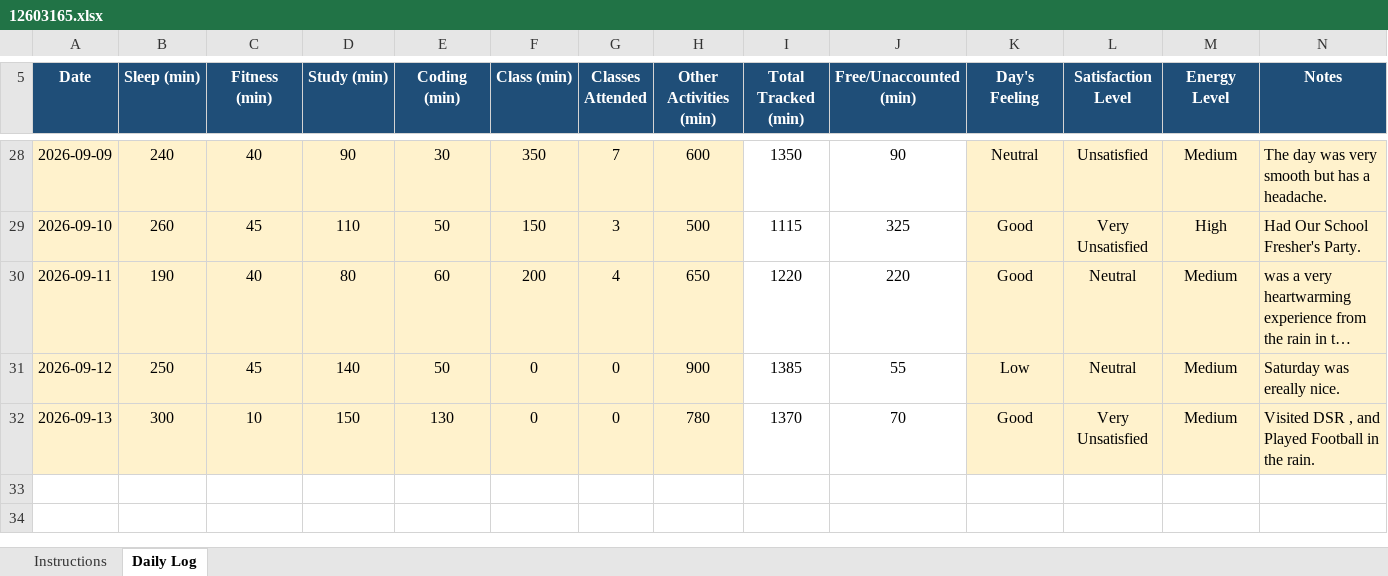
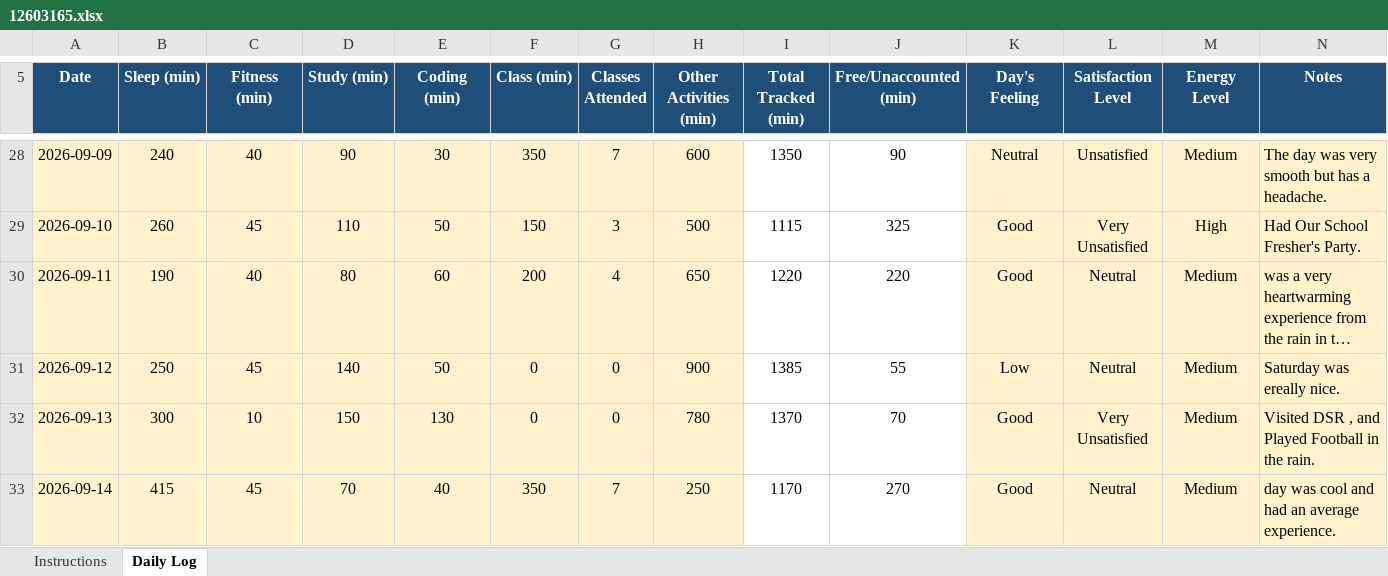
Before and after one commit to ujjwalp653/12603165-CAP776, an Excel workbook: 12603165.xlsx, sheet Daily Log, drawn as a sheet; only a part is shown, gaps mark what is left out; long unchanged cells end in …; values as stored, in another font and other column widths than the file's, no borders; conditional formats not drawn; the diff names each change by its address in the sheet, - before the commit and + after, or states it on an @@ line.

Commit message:
Updated Excel - 14 September 2026

```diff
--- a/12603165.xlsx (sheet Daily Log)
+++ b/12603165.xlsx (sheet Daily Log)
+row 33: 2026-09-14 | 415 | 45 | 70 | 40 | 350 | 7 | 250 | 1170 | 270 | Good | Neutral | Medium | day was cool and had an average experience.
```
